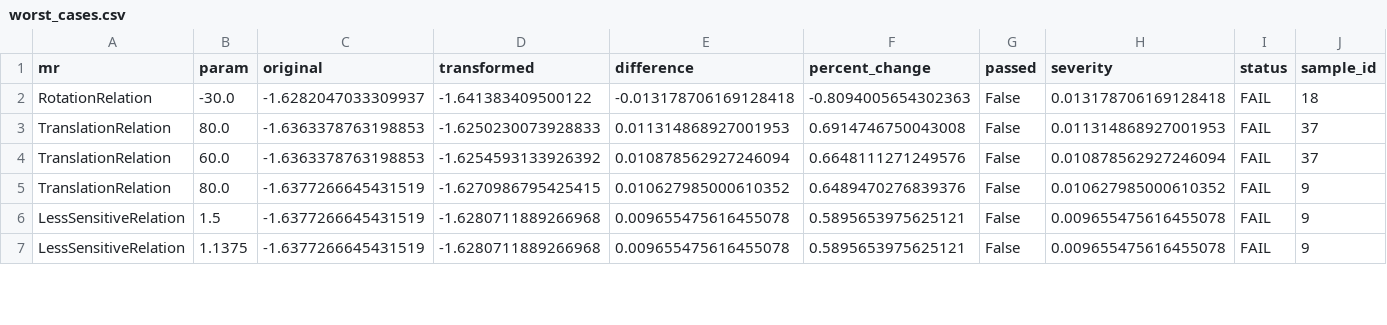
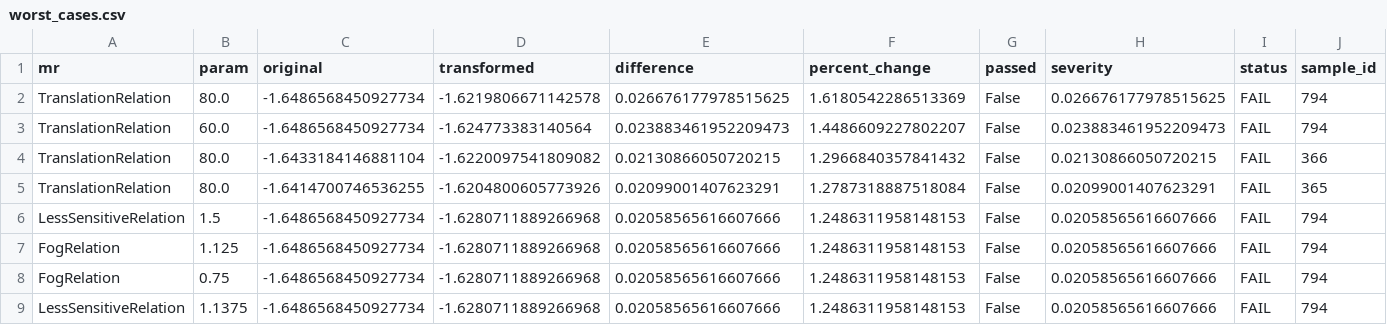
Before and after one commit to CharithManaujayaMUTEC/AutoMR-Framework, a CSV file: worst_cases.csv, drawn as a sheet; only a part is shown; removed rows and columns are numbered as before the commit, all else as after; rows hold the shown columns only; the diff covers the shown part only; the diff names each change by its address in the sheet, - before the commit and + after, or states it on an @@ line.

```diff
--- a/worst_cases.csv
+++ b/worst_cases.csv
-row 2: RotationRelation | -30.0 | -1.6282047033309937 | -1.641383409500122 | -0.013178706169128418 | -0.8094005654302363 | False | 0.013178706169128418 | FAIL | 18
-C2:C3 (original): -1.6363378763198853
+C2:C3 (original): -1.6486568450927734
-D2 (transformed): -1.6250230073928833
+D2 (transformed): -1.6219806671142578
-E2 (difference): 0.011314868927001953
+E2 (difference): 0.026676177978515625
-F2 (percent_change): 0.6914746750043008
+F2 (percent_change): 1.6180542286513369
-H2 (severity): 0.011314868927001953
+H2 (severity): 0.026676177978515625
-J2:J3 (sample_id): 37
+J2:J3 (sample_id): 794
-D3 (transformed): -1.6254593133926392
+D3 (transformed): -1.624773383140564
-E3 (difference): 0.010878562927246094
+E3 (difference): 0.023883461952209473
-F3 (percent_change): 0.6648111271249576
+F3 (percent_change): 1.4486609227802207
-H3 (severity): 0.010878562927246094
+H3 (severity): 0.023883461952209473
-C4 (original): -1.6377266645431519
+C4 (original): -1.6433184146881104
-D4 (transformed): -1.6270986795425415
+D4 (transformed): -1.6220097541809082
-E4 (difference): 0.010627985000610352
+E4 (difference): 0.02130866050720215
-F4 (percent_change): 0.6489470276839376
+F4 (percent_change): 1.2966840357841432
-H4 (severity): 0.010627985000610352
+H4 (severity): 0.02130866050720215
-J4 (sample_id): 9
+J4 (sample_id): 366
+row 5: TranslationRelation | 80.0 | -1.6414700746536255 | -1.6204800605773926 | 0.02099001407623291 | 1.2787318887518084 | False | 0.02099001407623291 | FAIL | 365
-C6 (original): -1.6377266645431519
+C6 (original): -1.6486568450927734
-E6 (difference): 0.009655475616455078
+E6 (difference): 0.02058565616607666
-F6 (percent_change): 0.5895653975625121
+F6 (percent_change): 1.2486311958148153
-H6 (severity): 0.009655475616455078
+H6 (severity): 0.02058565616607666
-J6 (sample_id): 9
+J6 (sample_id): 794
+row 7: FogRelation | 1.125 | -1.6486568450927734 | -1.6280711889266968 | 0.02058565616607666 | 1.2486311958148153 | False | 0.02058565616607666 | FAIL | 794
+row 8: FogRelation | 0.75 | -1.6486568450927734 | -1.6280711889266968 | 0.02058565616607666 | 1.2486311958148153 | False | 0.02058565616607666 | FAIL | 794
-C9 (original): -1.6377266645431519
+C9 (original): -1.6486568450927734
-E9 (difference): 0.009655475616455078
+E9 (difference): 0.02058565616607666
-F9 (percent_change): 0.5895653975625121
+F9 (percent_change): 1.2486311958148153
-H9 (severity): 0.009655475616455078
+H9 (severity): 0.02058565616607666
-J9 (sample_id): 9
+J9 (sample_id): 794
```
Also changed, not shown: 2 removed rows and 15 edited cells elsewhere in this file, failure_summary.csv, severity_summary.csv, 2 other files.
